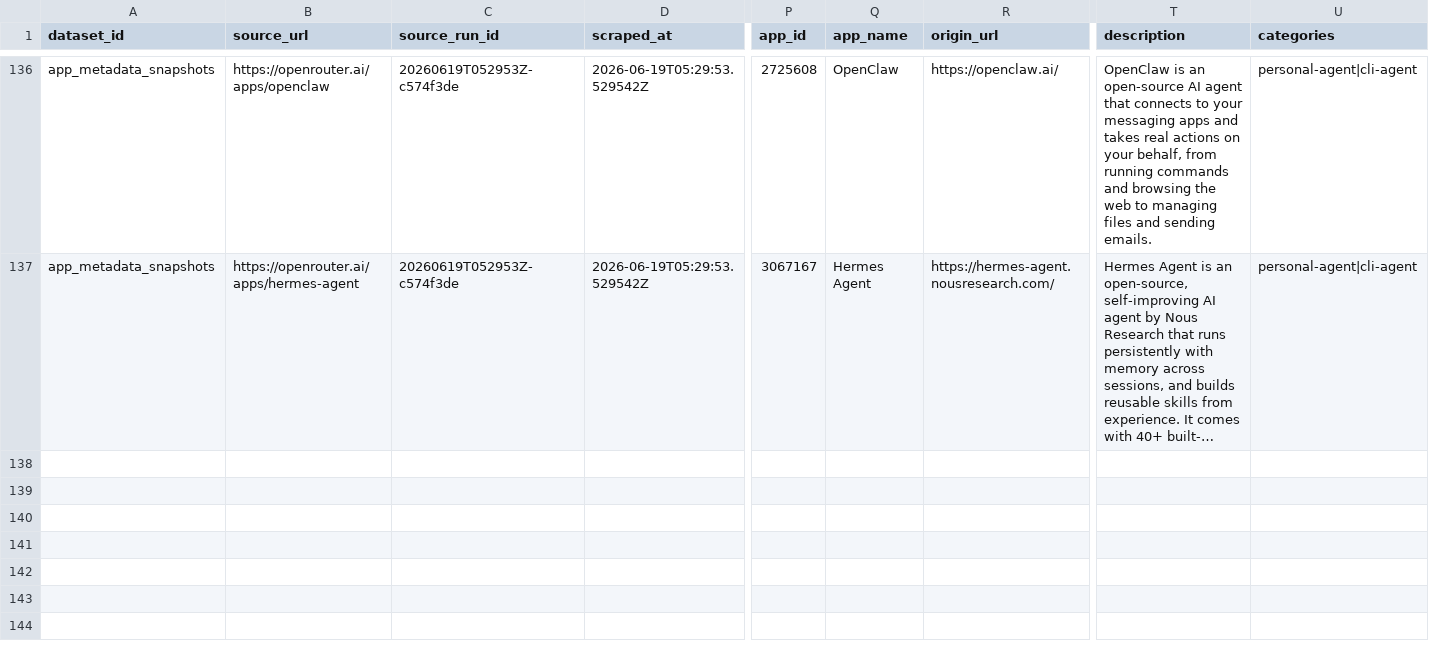
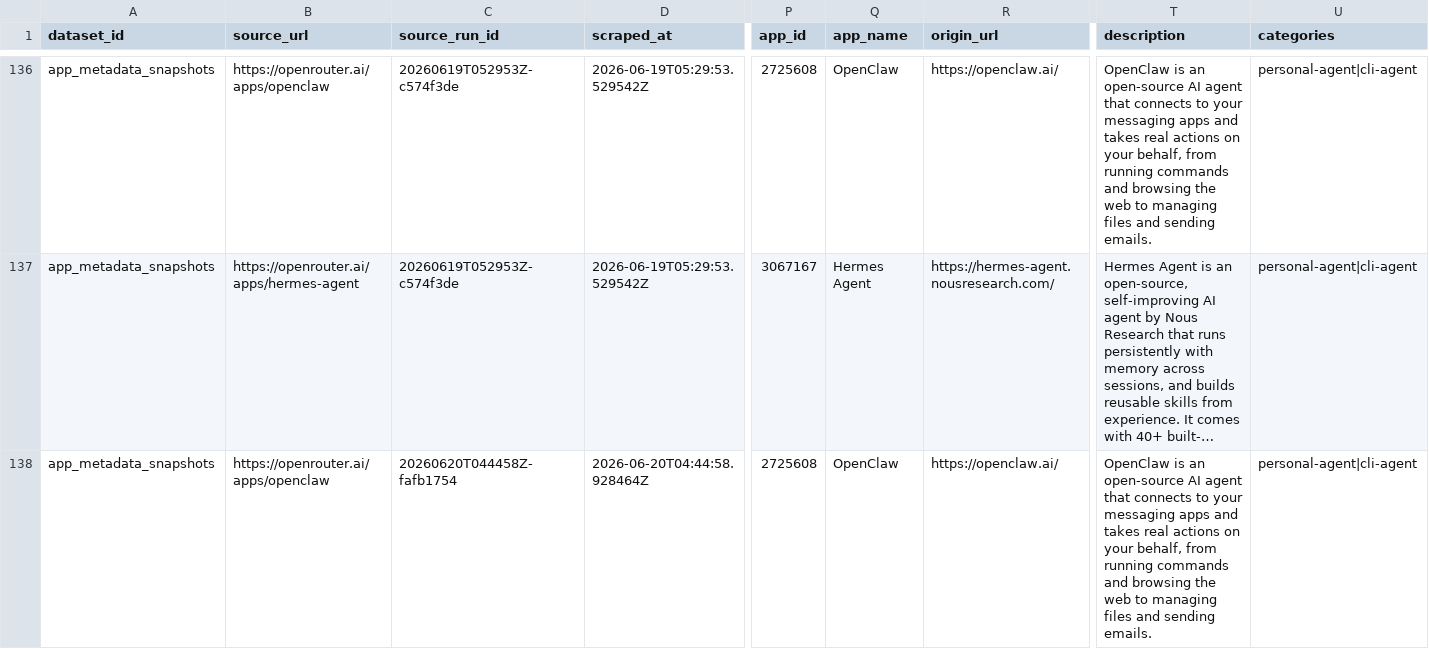
Before and after one commit to Henrywzh/alternative-data, a CSV file: data/normalized/openrouter/app_metadata_snapshots.csv, drawn as a sheet; only a part is shown, gaps mark what is left out; long unchanged cells end in …; rows hold the shown columns only; the diff covers the shown part only; the diff names each change by its address in the sheet, - before the commit and + after, or states it on an @@ line.

```diff
--- a/data/normalized/openrouter/app_metadata_snapshots.csv
+++ b/data/normalized/openrouter/app_metadata_snapshots.csv
+row 138: app_metadata_snapshots | https://openrouter.ai/apps/openclaw | 20260620T044458Z-fafb1754 | 2026-06-20T04:44:58.928464Z | 2725608 | OpenClaw | https://openclaw.ai/ | OpenClaw is an open-source AI agent that connects to your messaging apps and takes real actions on your behalf, from running commands and browsing the web to managing files and sending emails. | personal-agent|cli-agent
```
Also changed, not shown: 1 added row elsewhere in this file, data/normalized/openrouter/apps_trending_snapshots.csv, 8 other files.
